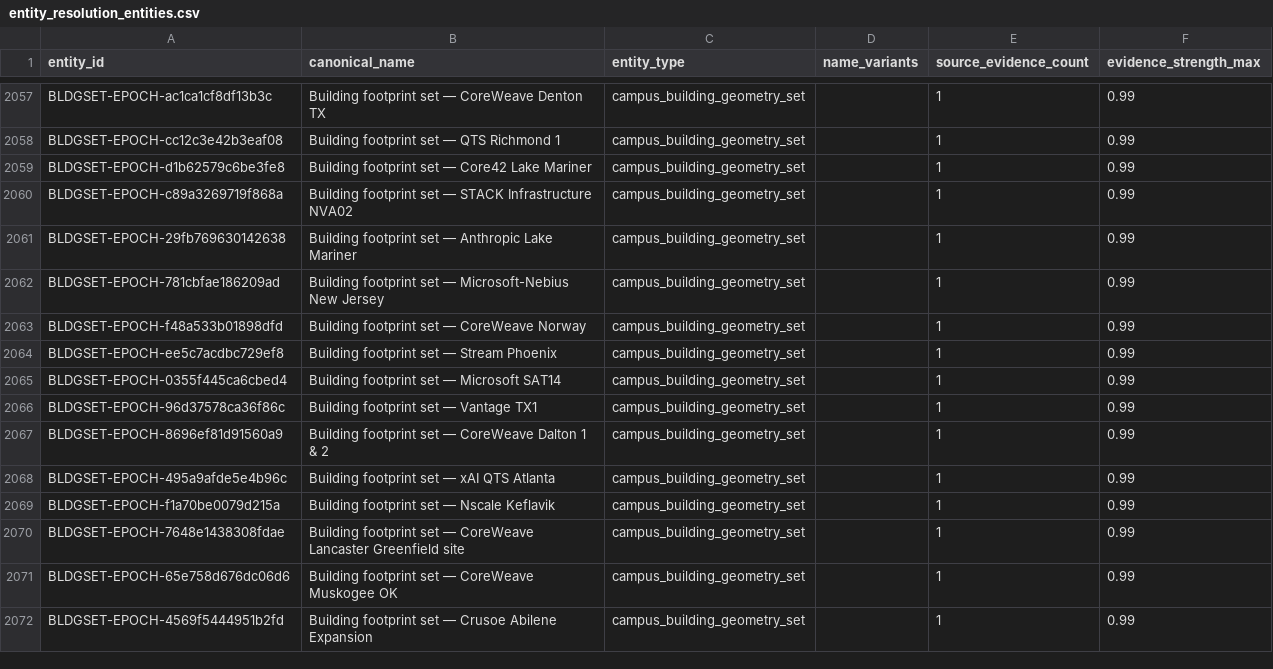
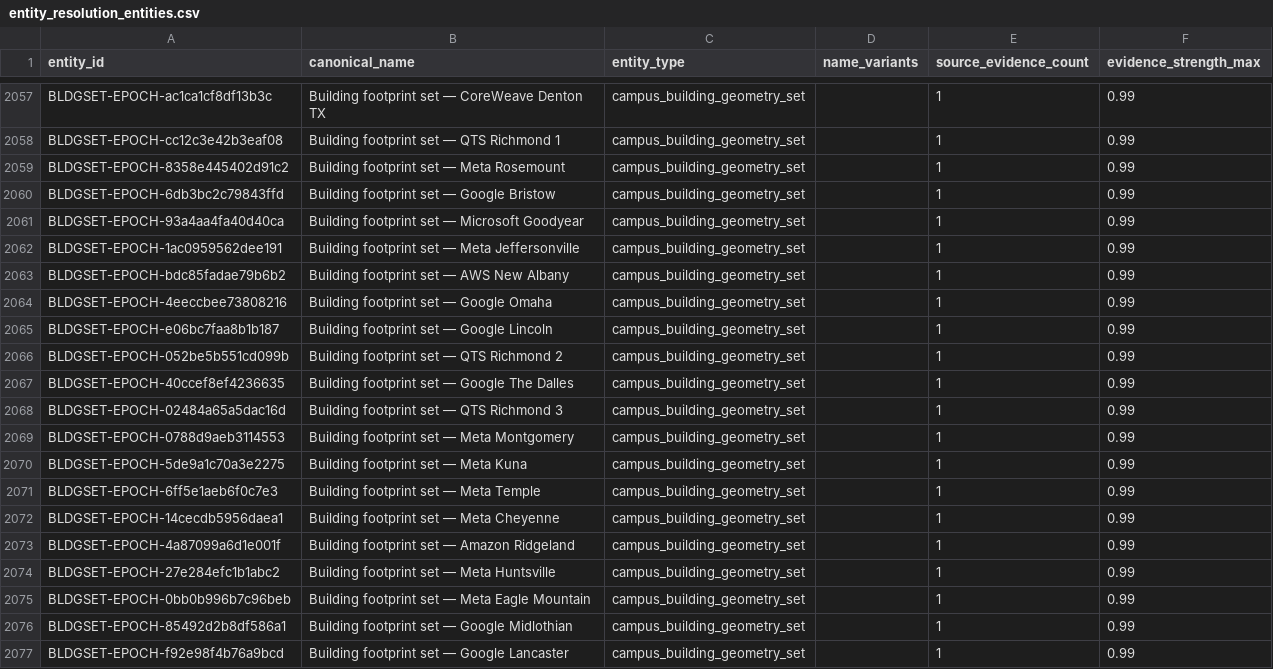
Before and after one commit to AnonRish/continental-load-registry, a CSV file: data/track3/entity_resolution_entities.csv, drawn as a sheet; only a part is shown, gaps mark what is left out; the shorter side is filled out with more unchanged rows; the diff covers the shown part only.

```diff
--- a/data/track3/entity_resolution_entities.csv
+++ b/data/track3/entity_resolution_entities.csv
@@ -2058 +2058,20 @@ BLDGSET-EPOCH-ac1ca1cf8df13b3c,Building footprint set — CoreWeave Denton TX,ca
 BLDGSET-EPOCH-cc12c3e42b3eaf08,Building footprint set — QTS Richmond 1,campus_building_geometry_set,,1,0.99
+BLDGSET-EPOCH-8358e445402d91c2,Building footprint set — Meta Rosemount,campus_building_geometry_set,,1,0.99
+BLDGSET-EPOCH-6db3bc2c79843ffd,Building footprint set — Google Bristow,campus_building_geometry_set,,1,0.99
+BLDGSET-EPOCH-93a4aa4fa40d40ca,Building footprint set — Microsoft Goodyear,campus_building_geometry_set,,1,0.99
+BLDGSET-EPOCH-1ac0959562dee191,Building footprint set — Meta Jeffersonville,campus_building_geometry_set,,1,0.99
+BLDGSET-EPOCH-bdc85fadae79b6b2,Building footprint set — AWS New Albany,campus_building_geometry_set,,1,0.99
+BLDGSET-EPOCH-4eeccbee73808216,Building footprint set — Google Omaha,campus_building_geometry_set,,1,0.99
+BLDGSET-EPOCH-e06bc7faa8b1b187,Building footprint set — Google Lincoln,campus_building_geometry_set,,1,0.99
+BLDGSET-EPOCH-052be5b551cd099b,Building footprint set — QTS Richmond 2,campus_building_geometry_set,,1,0.99
+BLDGSET-EPOCH-40ccef8ef4236635,Building footprint set — Google The Dalles,campus_building_geometry_set,,1,0.99
+BLDGSET-EPOCH-02484a65a5dac16d,Building footprint set — QTS Richmond 3,campus_building_geometry_set,,1,0.99
+BLDGSET-EPOCH-0788d9aeb3114553,Building footprint set — Meta Montgomery,campus_building_geometry_set,,1,0.99
+BLDGSET-EPOCH-5de9a1c70a3e2275,Building footprint set — Meta Kuna,campus_building_geometry_set,,1,0.99
+BLDGSET-EPOCH-6ff5e1aeb6f0c7e3,Building footprint set — Meta Temple,campus_building_geometry_set,,1,0.99
+BLDGSET-EPOCH-14cecdb5956daea1,Building footprint set — Meta Cheyenne,campus_building_geometry_set,,1,0.99
+BLDGSET-EPOCH-4a87099a6d1e001f,Building footprint set — Amazon Ridgeland,campus_building_geometry_set,,1,0.99
+BLDGSET-EPOCH-27e284efc1b1abc2,Building footprint set — Meta Huntsville,campus_building_geometry_set,,1,0.99
+BLDGSET-EPOCH-0bb0b996b7c96beb,Building footprint set — Meta Eagle Mountain,campus_building_geometry_set,,1,0.99
+BLDGSET-EPOCH-85492d2b8df586a1,Building footprint set — Google Midlothian,campus_building_geometry_set,,1,0.99
+BLDGSET-EPOCH-f92e98f4b76a9bcd,Building footprint set — Google Lancaster,campus_building_geometry_set,,1,0.99
```
Also changed, not shown: 14 added rows elsewhere in this file, 2 other files.
